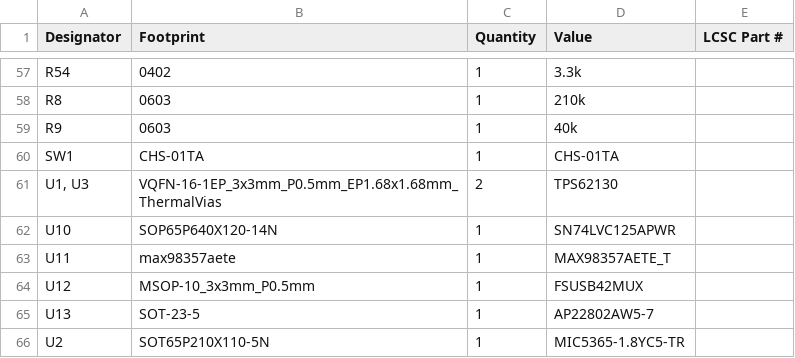
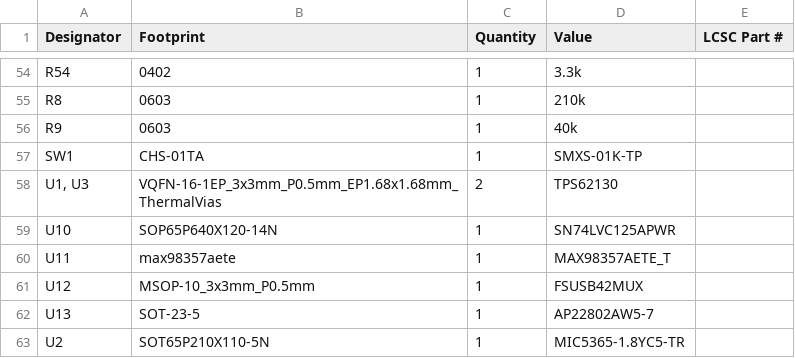
Before and after one commit to iMike78/nest-mini-drop-in-pcb, a CSV file: production/bom.csv, drawn as a sheet; only a part is shown, gaps mark what is left out; the diff covers the shown part only.

```diff
--- a/production/bom.csv
+++ b/production/bom.csv
@@ -59,3 +56,3 @@ R8,0603,1,210k,
 R9,0603,1,40k,
-SW1,CHS-01TA,1,CHS-01TA,
+SW1,CHS-01TA,1,SMXS‑01K‑TP,
 "U1, U3",VQFN-16-1EP_3x3mm_P0.5mm_EP1.68x1.68mm_ThermalVias,2,TPS62130,
```
Also changed, not shown: 1 added row, 4 removed rows and 12 edited cells elsewhere in this file, production/positions.csv, 36 other files.
